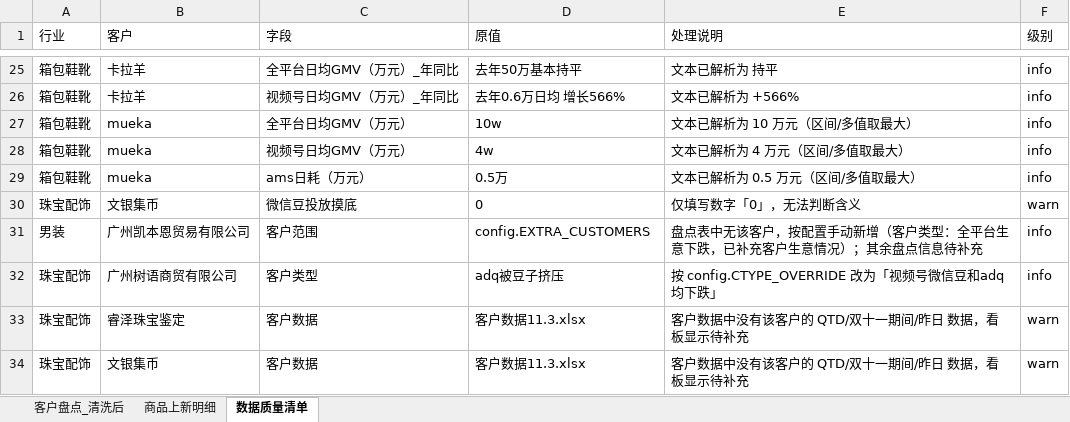
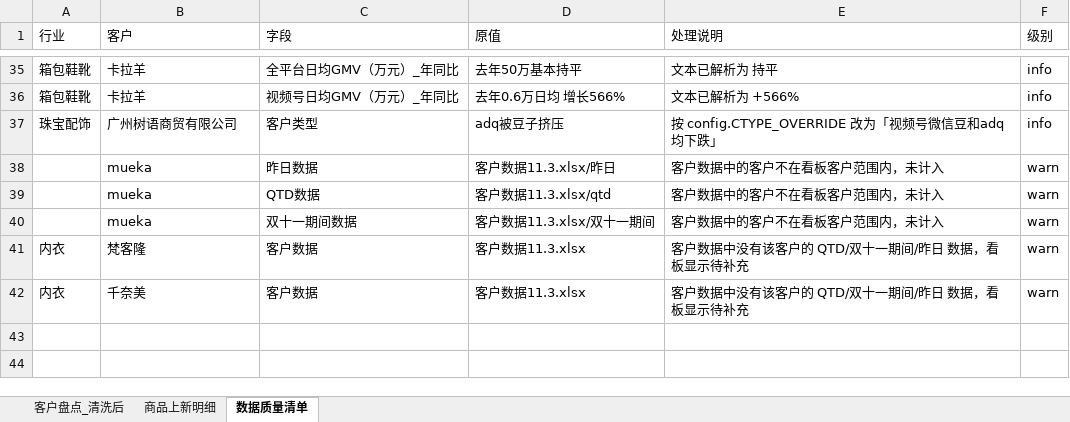
Before and after one commit to johnsywang/johnsywang, an Excel workbook: fz-q4-customer-monitor/output/清洗结果.xlsx, sheet 数据质量清单, drawn as a sheet; only a part is shown, gaps mark what is left out; values as stored, in another font and other column widths than the file's, no borders; removed rows and columns are numbered as before the commit, all else as after; the diff covers the shown part only; the diff names each change by its address in the sheet, - before the commit and + after, or states it on an @@ line.

Commit message:
fz-q4-customer-monitor: switch to 11.8 source (28 customers), stricter adq full-time rule

```diff
--- a/fz-q4-customer-monitor/output/清洗结果.xlsx (sheet 数据质量清单)
+++ b/fz-q4-customer-monitor/output/清洗结果.xlsx (sheet 数据质量清单)
-row 27: 箱包鞋靴 | mueka | 全平台日均GMV（万元） | 10w | 文本已解析为 10 万元（区间/多值取最大） | info
-row 28: 箱包鞋靴 | mueka | 视频号日均GMV（万元） | 4w | 文本已解析为 4 万元（区间/多值取最大） | info
-row 29: 箱包鞋靴 | mueka | ams日耗（万元） | 0.5万 | 文本已解析为 0.5 万元（区间/多值取最大） | info
-row 30: 珠宝配饰 | 文银集币 | 微信豆投放摸底 | 0 | 仅填写数字「0」，无法判断含义 | warn
-row 31: 男装 | 广州凯本恩贸易有限公司 | 客户范围 | config.EXTRA_CUSTOMERS | 盘点表中无该客户，按配置手动新增（客户类型：全平台生意下跌，已补充客户生意情况）；其余盘点信息待补充 | info
+row 38:  | mueka | 昨日数据 | 客户数据11.3.xlsx/昨日 | 客户数据中的客户不在看板客户范围内，未计入 | warn
+row 39:  | mueka | QTD数据 | 客户数据11.3.xlsx/qtd | 客户数据中的客户不在看板客户范围内，未计入 | warn
+row 40:  | mueka | 双十一期间数据 | 客户数据11.3.xlsx/双十一期间 | 客户数据中的客户不在看板客户范围内，未计入 | warn
-A41:A42 (行业): 珠宝配饰
+A41:A42 (行业): 内衣
-B41 (客户): 睿泽珠宝鉴定
+B41 (客户): 梵客隆
-B42 (客户): 文银集币
+B42 (客户): 千奈美
```
Also changed, not shown: 13 added rows, 3 removed rows and 3 edited cells elsewhere in this sheet, sheet 商品上新明细, sheet 客户盘点_清洗后, 5 other files.
